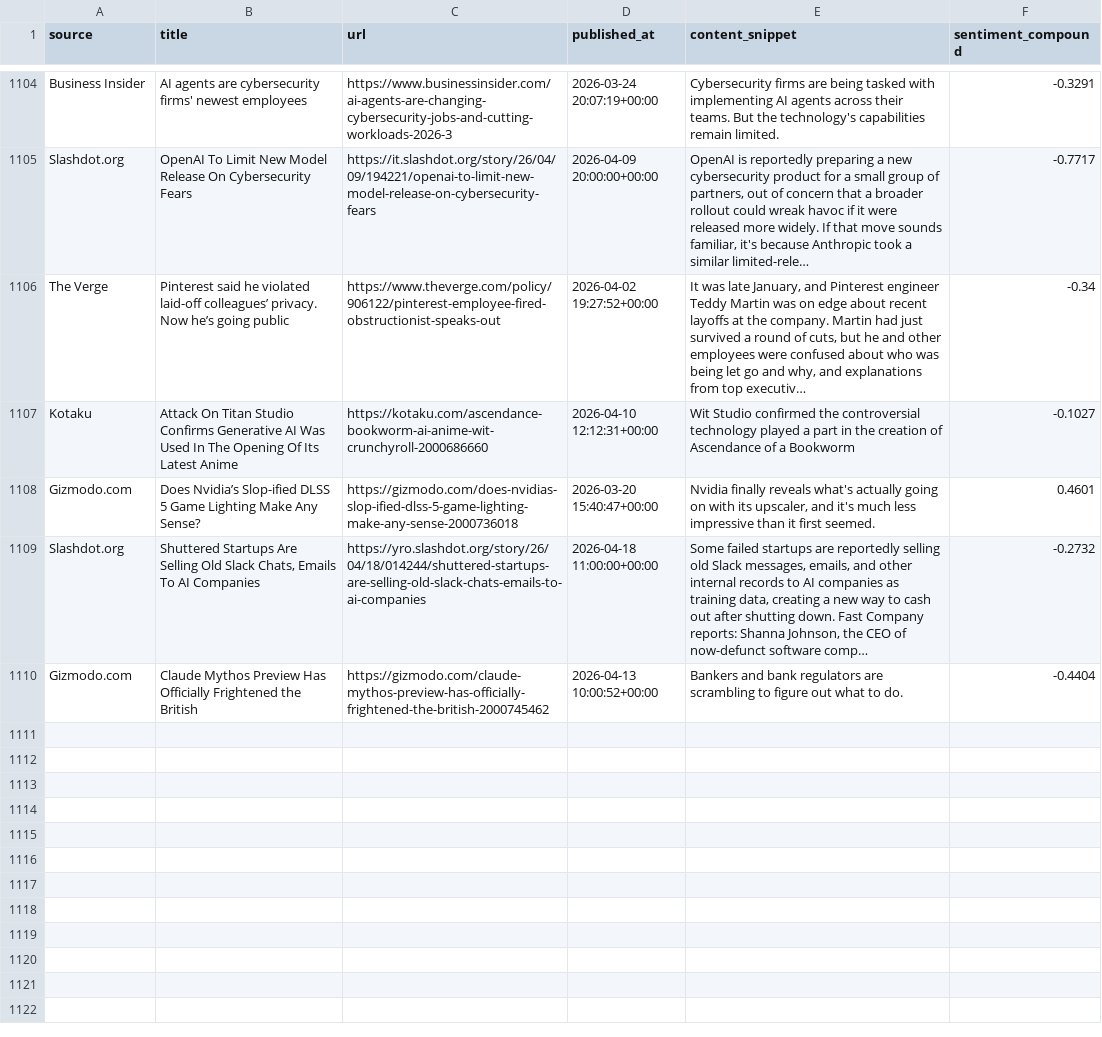
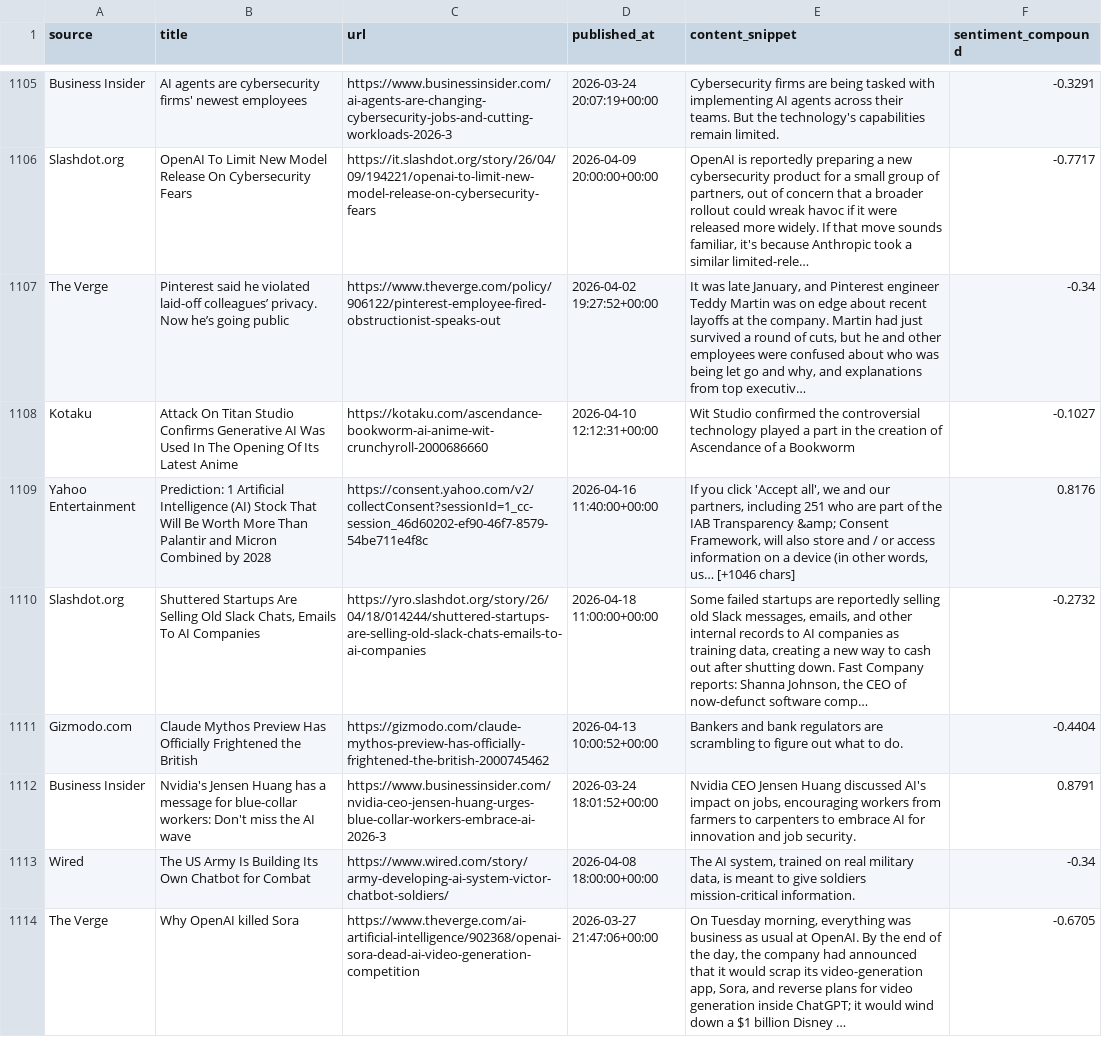
Before and after one commit to hynesc/ai-news-dashboard, a CSV file: news_data.csv, drawn as a sheet; only a part is shown, gaps mark what is left out; the diff covers the shown part only.

```diff
--- a/news_data.csv
+++ b/news_data.csv
@@ -1252,4 +1253,7 @@ The Verge,Pinterest said he violated laid-off colleagues’ privacy. Now he’s
 Kotaku,Attack On Titan Studio Confirms Generative AI Was Used In The Opening Of Its Latest Anime,https://kotaku.com/ascendance-bookworm-ai-anime-wit-crunchyroll-2000686660,2026-04-10 12:12:31+00:00,Wit Studio confirmed the controversial technology played a part in the creation of Ascendance of a Bookworm,-0.1027
-Gizmodo.com,Does Nvidia’s Slop-ified DLSS 5 Game Lighting Make Any Sense?,https://gizmodo.com/does-nvidias-slop-ified-dlss-5-game-lighting-make-any-sense-2000736018,2026-03-20 15:40:47+00:00,"Nvidia finally reveals what's actually going on with its upscaler, and it's much less impressive than it first seemed.",0.4601
+Yahoo Entertainment,Prediction: 1 Artificial Intelligence (AI) Stock That Will Be Worth More Than Palantir and Micron Combined by 2028,https://consent.yahoo.com/v2/collectConsent?sessionId=1_cc-session_46d60202-ef90-46f7-8579-54be711e4f8c,2026-04-16 11:40:00+00:00,"If you click 'Accept all', we and our partners, including 251 who are part of the IAB Transparency &amp; Consent Framework, will also store and / or access information on a device (in other words, us… [+1046 chars]",0.8176
 Slashdot.org,"Shuttered Startups Are Selling Old Slack Chats, Emails To AI Companies",https://yro.slashdot.org/story/26/04/18/014244/shuttered-startups-are-selling-old-slack-chats-emails-to-ai-companies,2026-04-18 11:00:00+00:00,"Some failed startups are reportedly selling old Slack messages, emails, and other internal records to AI companies as training data, creating a new way to cash out after shutting down. Fast Company reports: Shanna Johnson, the CEO of now-defunct software comp…",-0.2732
 Gizmodo.com,Claude Mythos Preview Has Officially Frightened the British,https://gizmodo.com/claude-mythos-preview-has-officially-frightened-the-british-2000745462,2026-04-13 10:00:52+00:00,Bankers and bank regulators are scrambling to figure out what to do.,-0.4404
+Business Insider,Nvidia's Jensen Huang has a message for blue-collar workers: Don't miss the AI wave,https://www.businessinsider.com/nvidia-ceo-jensen-huang-urges-blue-collar-workers-embrace-ai-2026-3,2026-03-24 18:01:52+00:00,"Nvidia CEO Jensen Huang discussed AI's impact on jobs, encouraging workers from farmers to carpenters to embrace AI for innovation and job security.",0.8791
+Wired,The US Army Is Building Its Own Chatbot for Combat,https://www.wired.com/story/army-developing-ai-system-victor-chatbot-soldiers/,2026-04-08 18:00:00+00:00,"The AI system, trained on real military data, is meant to give soldiers mission-critical information.",-0.34
+The Verge,Why OpenAI killed Sora,https://www.theverge.com/ai-artificial-intelligence/902368/openai-sora-dead-ai-video-generation-competition,2026-03-27 21:47:06+00:00,"On Tuesday morning, everything was business as usual at OpenAI. By the end of the day, the company had announced that it would scrap its video-generation app, Sora, and reverse plans for video generation inside ChatGPT; it would wind down a $1 billion Disney …",-0.6705
```
Also changed, not shown: 7 added rows and 12 moved rows elsewhere in this file.
